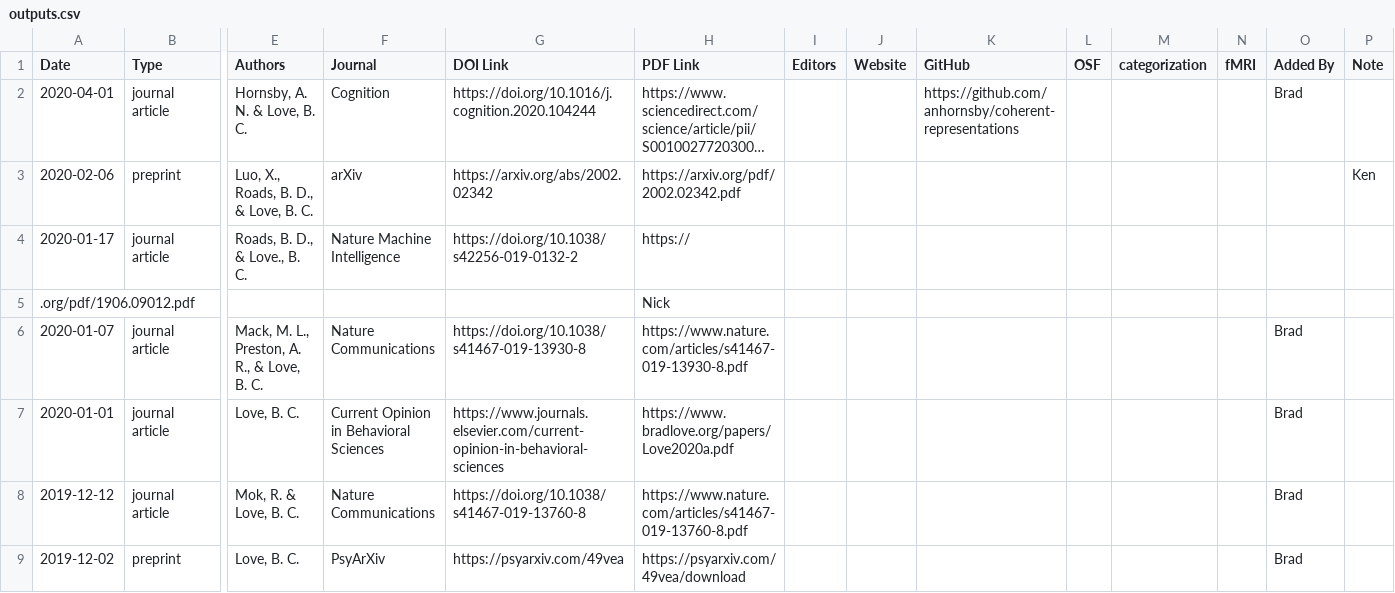
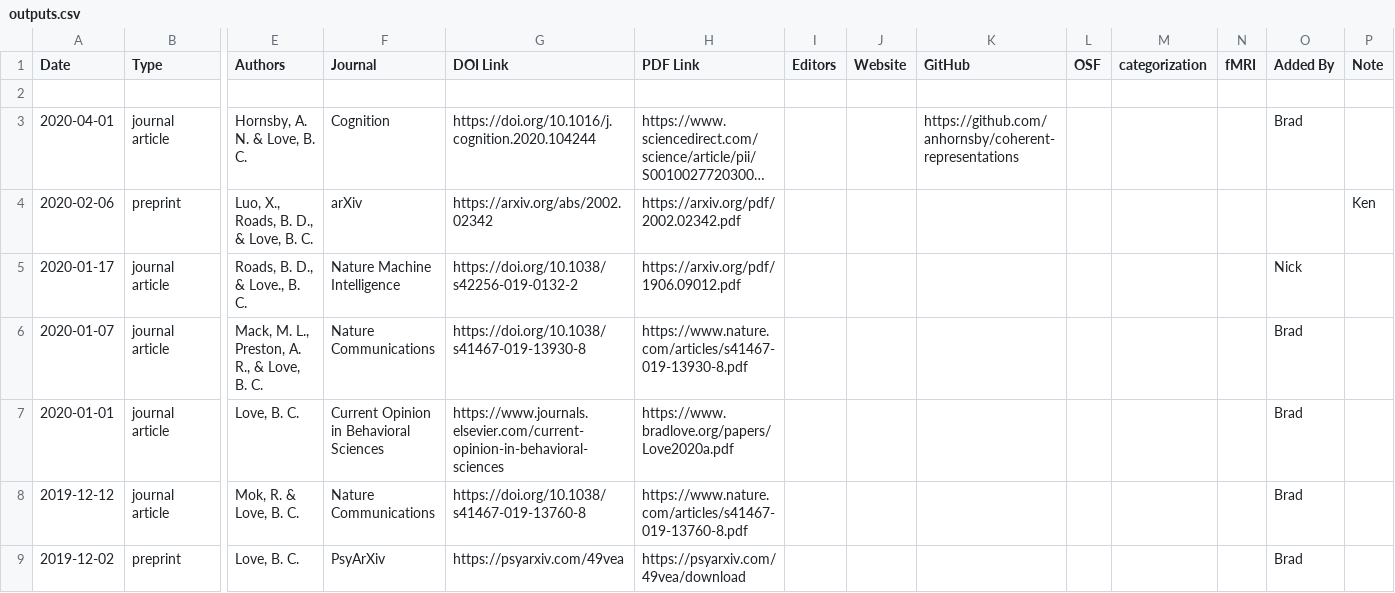
Before and after one commit to lovebc/lovebc.github.io, a CSV file: _data/outputs.csv, drawn as a sheet; only a part is shown, gaps mark what is left out; long unchanged cells end in …; removed rows and columns are numbered as before the commit, all else as after; rows hold the shown columns only; the diff names each change by its address in the sheet, - before the commit and + after, or states it on an @@ line.

Commit message:
Update outputs.csv

```diff
--- a/_data/outputs.csv
+++ b/_data/outputs.csv
+row 2: (empty)
-H5 (PDF Link): https://
+H5 (PDF Link): https://arxiv.org/pdf/1906.09012.pdf
-O5 (Added By): (empty)
+O5 (Added By): Nick
-row 5: .org/pdf/1906.09012.pdf |  |  |  |  | Nick
```
